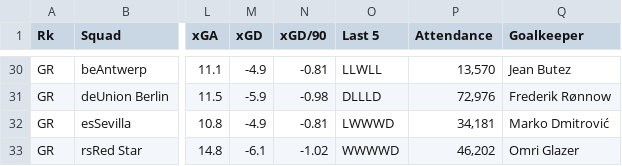
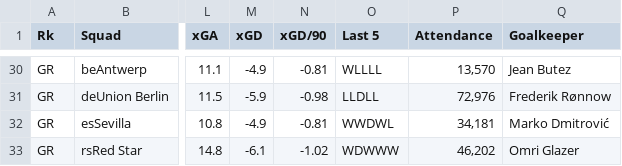
Before and after one commit to juaannavarro/Champions, a CSV file: datos/limpios/23_24_limpio.csv, drawn as a sheet; only a part is shown, gaps mark what is left out; the diff covers the shown part only; the diff names each change by its address in the sheet, - before the commit and + after, or states it on an @@ line.

```diff
--- a/datos/limpios/23_24_limpio.csv
+++ b/datos/limpios/23_24_limpio.csv
-O30 (Last 5): LLWLL
+O30 (Last 5): WLLLL
-O31 (Last 5): DLLLD
+O31 (Last 5): LLDLL
-O32 (Last 5): LWWWD
+O32 (Last 5): WWDWL
-O33 (Last 5): WWWWD
+O33 (Last 5): WDWWW
```
Also changed, not shown: 1 added row, 1 removed row and 60 edited cells elsewhere in this file, datos/limpios/equipos_limpio.csv, datos/limpios/goleadores_limpio.csv, 3 other files.
